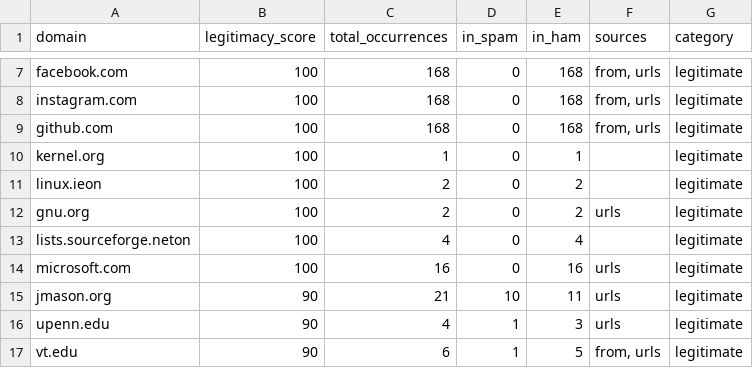
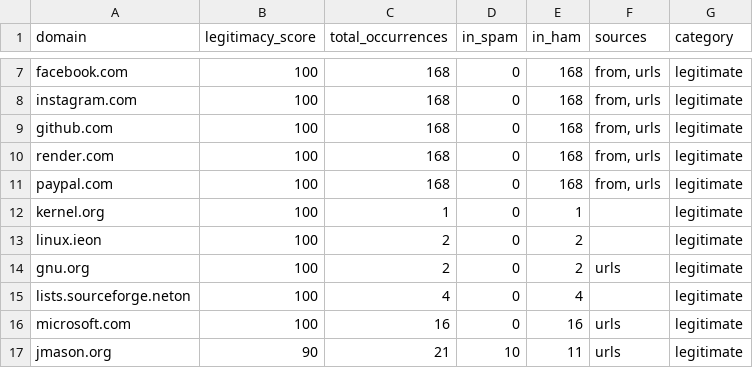
Before and after one commit to CharmTzy/Phishing-Email-Detection, a CSV file: legitimate_domains.csv, drawn as a sheet; only a part is shown, gaps mark what is left out; the shorter side is filled out with more unchanged rows; the diff names each change by its address in the sheet, - before the commit and + after, or states it on an @@ line.

```diff
--- a/legitimate_domains.csv
+++ b/legitimate_domains.csv
+row 10: render.com | 100 | 168 | 0 | 168 | from, urls | legitimate
+row 11: paypal.com | 100 | 168 | 0 | 168 | from, urls | legitimate
```
Also changed, not shown: domain_analysis_full.csv, 3 other files.
